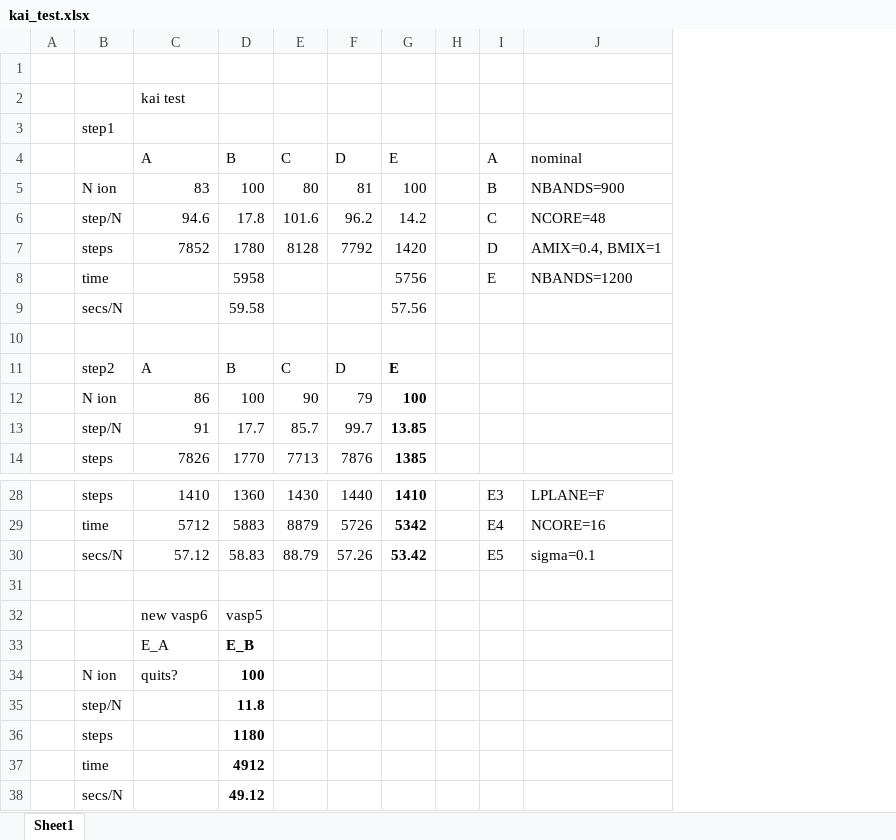
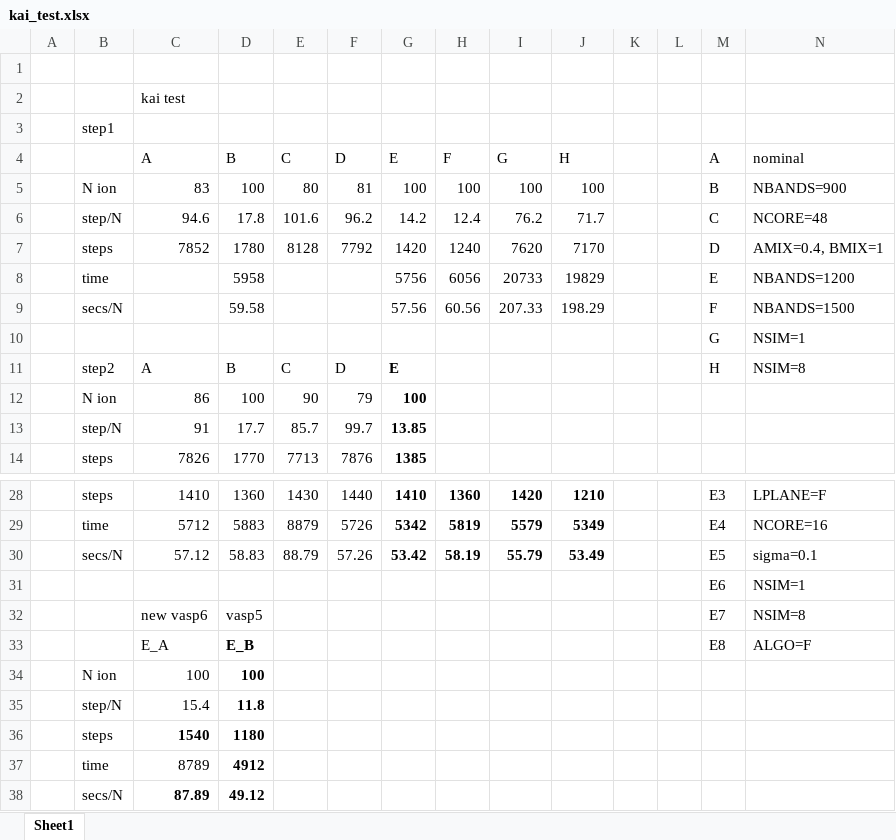
Before and after one commit to benbeeler/spreadsheets, an Excel workbook: SALT/kai_test.xlsx, sheet Sheet1, drawn as a sheet; only a part is shown, gaps mark what is left out; values as stored, in another font and other column widths than the file's, no borders; addresses are those after the commit; the diff names each change by its address in the sheet, - before the commit and + after, or states it on an @@ line.

```diff
--- a/SALT/kai_test.xlsx (sheet Sheet1)
+++ b/SALT/kai_test.xlsx (sheet Sheet1)
+column H (F), rows 5-9: 100 | 12.4 | 1240 | 6056 | 60.56; rows 28-30: 1360 | 5819 | 58.19
+column I (G), rows 5-9: 100 | 76.2 | 7620 | 20733 | 207.33; rows 28-30: 1420 | 5579 | 55.79
+column J (H), rows 5-9: 100 | 71.7 | 7170 | 19829 | 198.29; rows 28-30: 1210 | 5349 | 53.49
+column L, empty
-M9 (A): (empty)
+M9 (A): F
-N9 (nominal): (empty)
+N9 (nominal): NBANDS=1500
-row 10: (empty)
+row 10:  |  |  |  |  |  |  |  |  |  |  |  | G | NSIM=1
-M11 (A): (empty)
+M11 (A): H
-N11 (nominal): (empty)
+N11 (nominal): NSIM=8
-row 31: (empty)
+row 31:  |  |  |  |  |  |  |  |  |  |  |  | E6 | NSIM=1
-M32 (A): (empty)
+M32 (A): E7
-N32 (nominal): (empty)
+N32 (nominal): NSIM=8
-M33 (A): (empty)
+M33 (A): E8
-N33 (nominal): (empty)
+N33 (nominal): ALGO=F
-C34 (A): quits?
+C34 (A): 100
-C35 (A): (empty)
+C35 (A): 15.4
-C36 (A): (empty)
+C36 (A): 1540
-C37 (A): (empty)
+C37 (A): 8789
-C38 (A): (empty)
+C38 (A): 87.89
```
Also changed, not shown: SALT/SALT_properties.xlsx, 6 other files.
